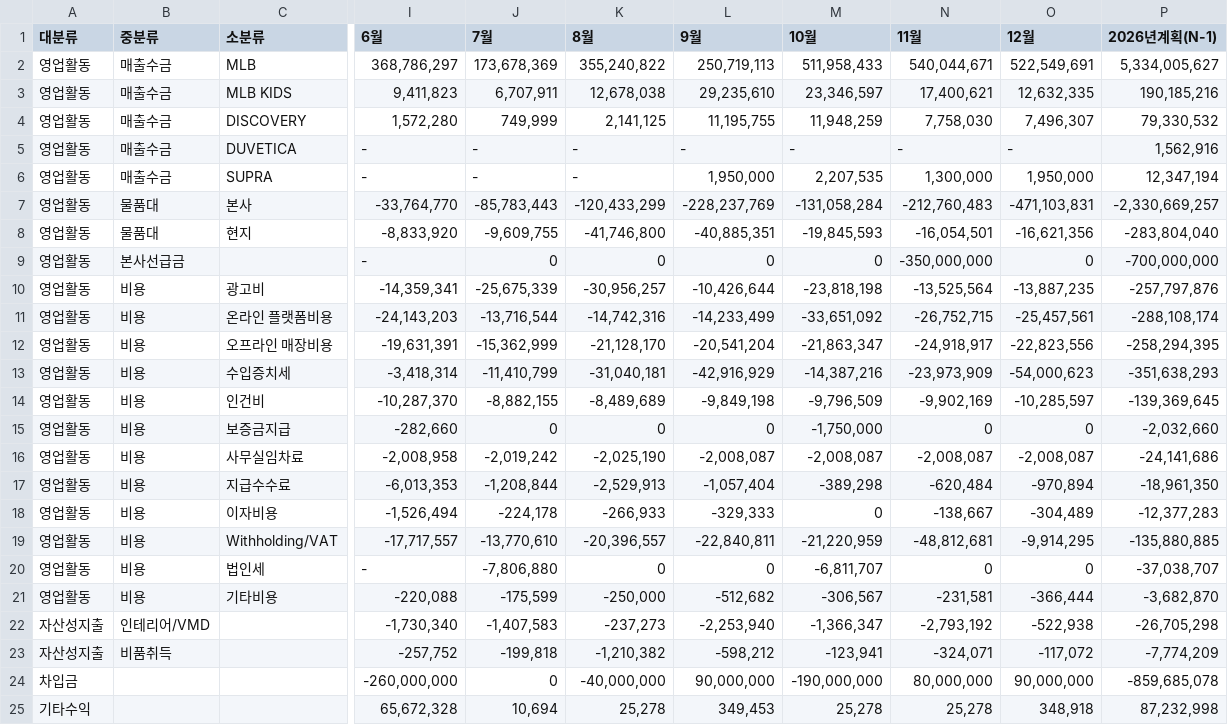
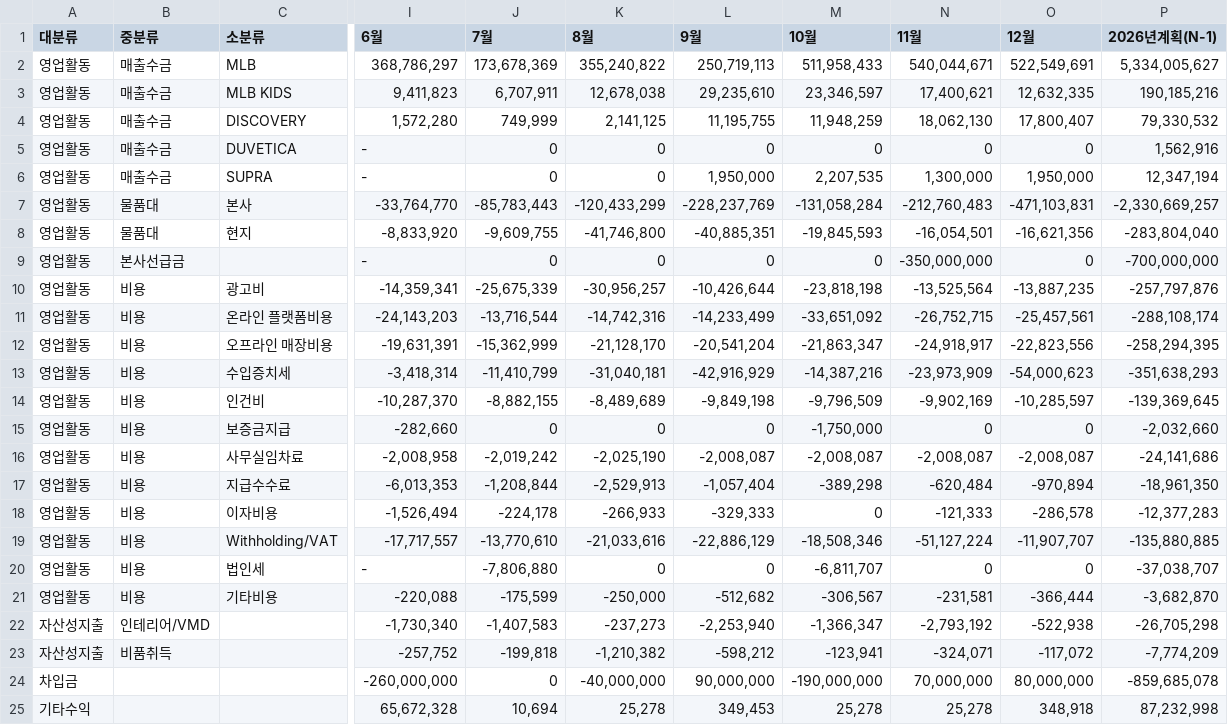
Before and after one commit to xuanm0221-dev/CNFS, a CSV file: 파일/cashflow/2026.csv, drawn as a sheet; only a part is shown, gaps mark what is left out; the diff names each change by its address in the sheet, - before the commit and + after, or states it on an @@ line.

```diff
--- a/파일/cashflow/2026.csv
+++ b/파일/cashflow/2026.csv
-N4 (11월): 7,758,030
+N4 (11월): 18,062,130
-O4 (12월): 7,496,307
+O4 (12월): 17,800,407
-J5:J6 (7월): -
+J5:J6 (7월): 0
-K5:K6 (8월): -
+K5:K6 (8월): 0
-L5 (9월): -
+L5 (9월): 0
-M5 (10월): -
+M5 (10월): 0
-N5 (11월): -
+N5 (11월): 0
-O5 (12월): -
+O5 (12월): 0
-N18 (11월): -138,667
+N18 (11월): -121,333
-O18 (12월): -304,489
+O18 (12월): -286,578
-K19 (8월): -20,396,557
+K19 (8월): -21,033,616
-L19 (9월): -22,840,811
+L19 (9월): -22,886,129
-M19 (10월): -21,220,959
+M19 (10월): -18,508,346
-N19 (11월): -48,812,681
+N19 (11월): -51,127,224
-O19 (12월): -9,914,295
+O19 (12월): -11,907,707
-N24 (11월): 80,000,000
+N24 (11월): 70,000,000
-O24 (12월): 90,000,000
+O24 (12월): 80,000,000
```
Also changed, not shown: 파일/현금차입금잔액/2026.csv.
